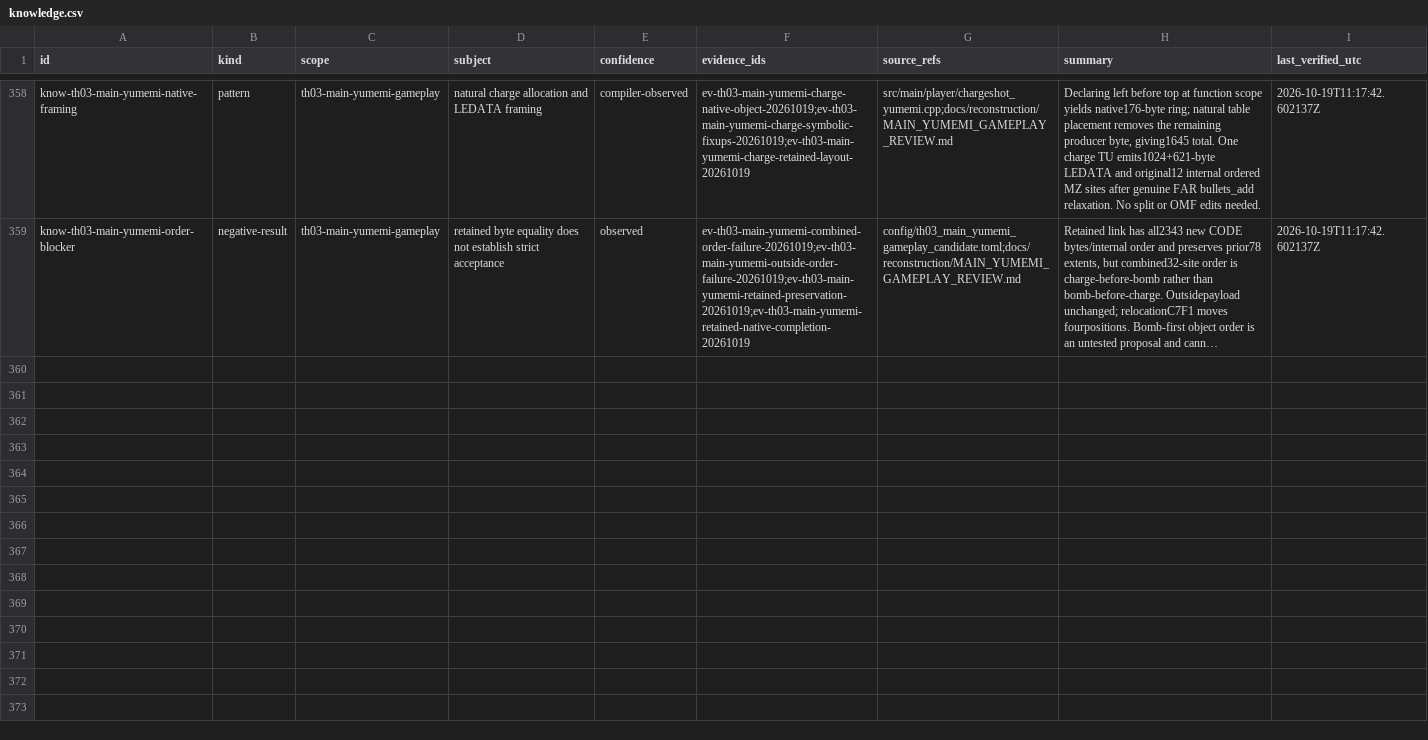
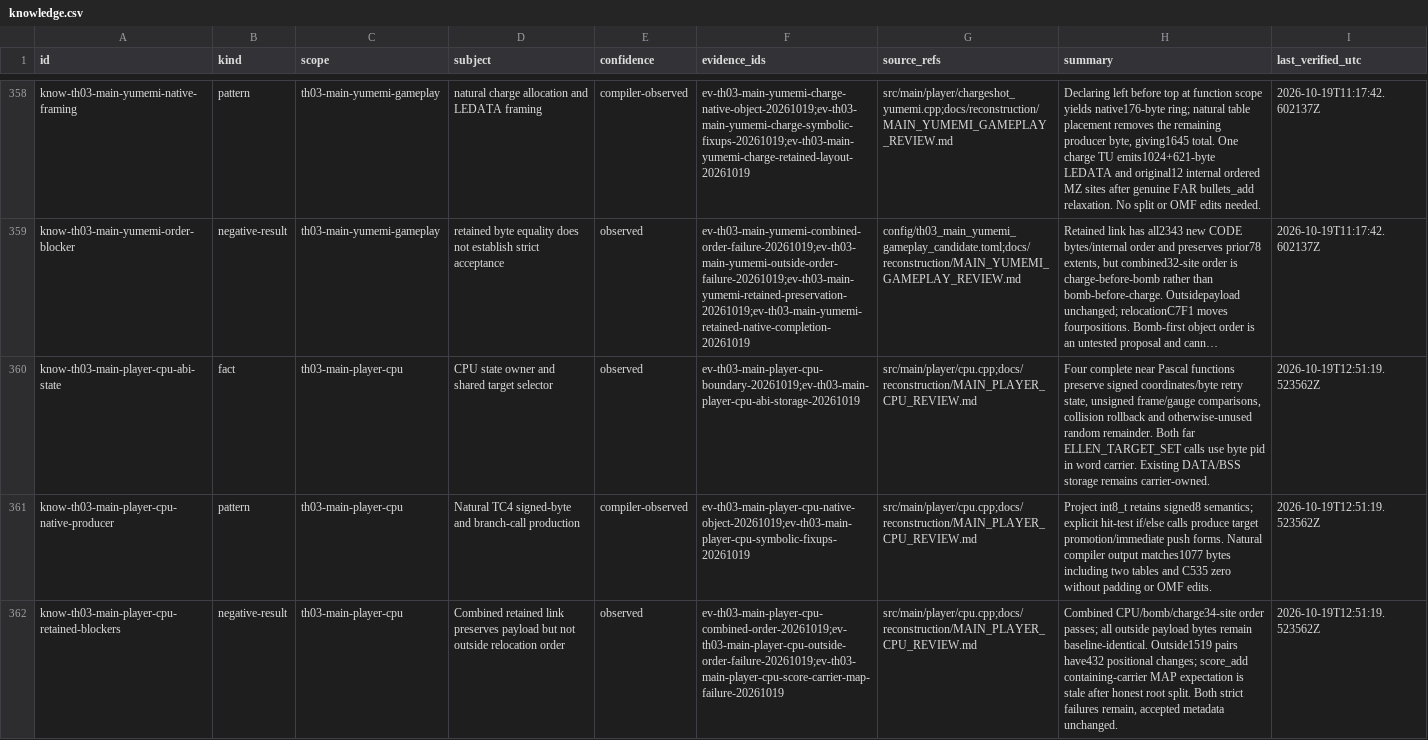
Before and after one commit to N0zoM1z0/th03, a CSV file: config/knowledge.csv, drawn as a sheet; only a part is shown, gaps mark what is left out; long unchanged cells end in …; the diff names each change by its address in the sheet, - before the commit and + after, or states it on an @@ line.

```diff
--- a/config/knowledge.csv
+++ b/config/knowledge.csv
+row 360: know-th03-main-player-cpu-abi-state | fact | th03-main-player-cpu | CPU state owner and shared target selector | observed | ev-th03-main-player-cpu-boundary-20261019;ev-th03-main-player-cpu-abi-storage-20261019 | src/main/player/cpu.cpp;docs/reconstruction/MAIN_PLAYER_CPU_REVIEW.md | Four complete near Pascal functions preserve signed coordinates/byte retry state, unsigned frame/gauge comparisons, collision rollback and otherwise-unused random remainder. Both far ELLEN_TARGET_SET calls use byte pid in word carrier. Existing DATA/BSS storage remains carrier-owned. | 2026-10-19T12:51:19.523562Z
+row 361: know-th03-main-player-cpu-native-producer | pattern | th03-main-player-cpu | Natural TC4 signed-byte and branch-call production | compiler-observed | ev-th03-main-player-cpu-native-object-20261019;ev-th03-main-player-cpu-symbolic-fixups-20261019 | src/main/player/cpu.cpp;docs/reconstruction/MAIN_PLAYER_CPU_REVIEW.md | Project int8_t retains signed8 semantics; explicit hit-test if/else calls produce target promotion/immediate push forms. Natural compiler output matches1077 bytes including two tables and C535 zero without padding or OMF edits. | 2026-10-19T12:51:19.523562Z
+row 362: know-th03-main-player-cpu-retained-blockers | negative-result | th03-main-player-cpu | Combined retained link preserves payload but not outside relocation order | observed | ev-th03-main-player-cpu-combined-order-20261019;ev-th03-main-player-cpu-outside-order-failure-20261019;ev-th03-main-player-cpu-score-carrier-map-failure-20261019 | src/main/player/cpu.cpp;docs/reconstruction/MAIN_PLAYER_CPU_REVIEW.md | Combined CPU/bomb/charge34-site order passes; all outside payload bytes remain baseline-identical. Outside1519 pairs have432 positional changes; score_add containing-carrier MAP expectation is stale after honest root split. Both strict failures remain, accepted metadata unchanged. | 2026-10-19T12:51:19.523562Z
```
Also changed, not shown: config/th03_main_authored_functions.csv, config/units.csv, 20 other files.
